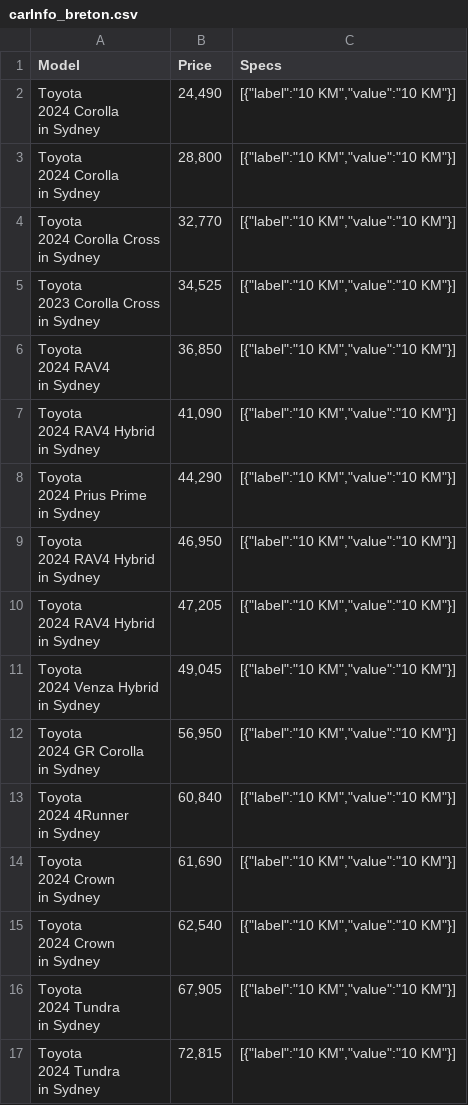
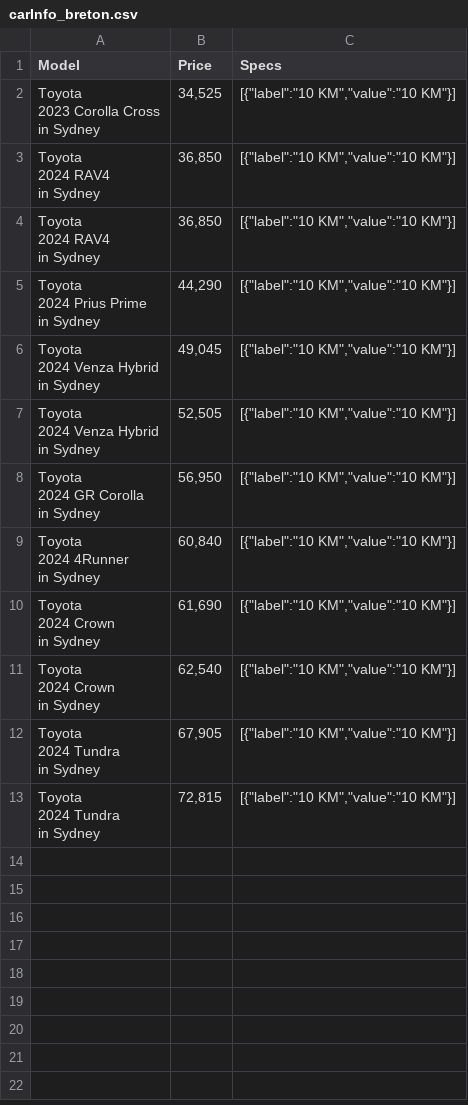
Before and after one commit to gitony0101/X4DS, a CSV file: Projects/scrapping_js/carInfo_breton.csv, drawn as a sheet.

```diff
--- a/Projects/scrapping_js/carInfo_breton.csv
+++ b/Projects/scrapping_js/carInfo_breton.csv
@@ -1,14 +1,2 @@
 Model,Price,Specs
-"Toyota
-												2024 Corolla
-												
-												in Sydney","24,490","[{""label"":""10 KM"",""value"":""10 KM""}]"
-"Toyota
-												2024 Corolla
-												
-												in Sydney","28,800","[{""label"":""10 KM"",""value"":""10 KM""}]"
-"Toyota
-												2024 Corolla Cross
-												
-												in Sydney","32,770","[{""label"":""10 KM"",""value"":""10 KM""}]"
 "Toyota
@@ -21,6 +9,6 @@ Model,Price,Specs
 												in Sydney","36,850","[{""label"":""10 KM"",""value"":""10 KM""}]"
-"Toyota
-												2024 RAV4 Hybrid
-												
-												in Sydney","41,090","[{""label"":""10 KM"",""value"":""10 KM""}]"
+"Toyota
+												2024 RAV4
+												
+												in Sydney","36,850","[{""label"":""10 KM"",""value"":""10 KM""}]"
 "Toyota
@@ -29,10 +17,2 @@ Model,Price,Specs
 												in Sydney","44,290","[{""label"":""10 KM"",""value"":""10 KM""}]"
-"Toyota
-												2024 RAV4 Hybrid
-												
-												in Sydney","46,950","[{""label"":""10 KM"",""value"":""10 KM""}]"
-"Toyota
-												2024 RAV4 Hybrid
-												
-												in Sydney","47,205","[{""label"":""10 KM"",""value"":""10 KM""}]"
 "Toyota
@@ -41,2 +21,6 @@ Model,Price,Specs
 												in Sydney","49,045","[{""label"":""10 KM"",""value"":""10 KM""}]"
+"Toyota
+												2024 Venza Hybrid
+												
+												in Sydney","52,505","[{""label"":""10 KM"",""value"":""10 KM""}]"
 "Toyota
```
Also changed, not shown: Projects/scrapping_js/carInfo_anchor.csv, Projects/scrapping_js/carInfo_toyotaplaza.csv, 38 other files.
